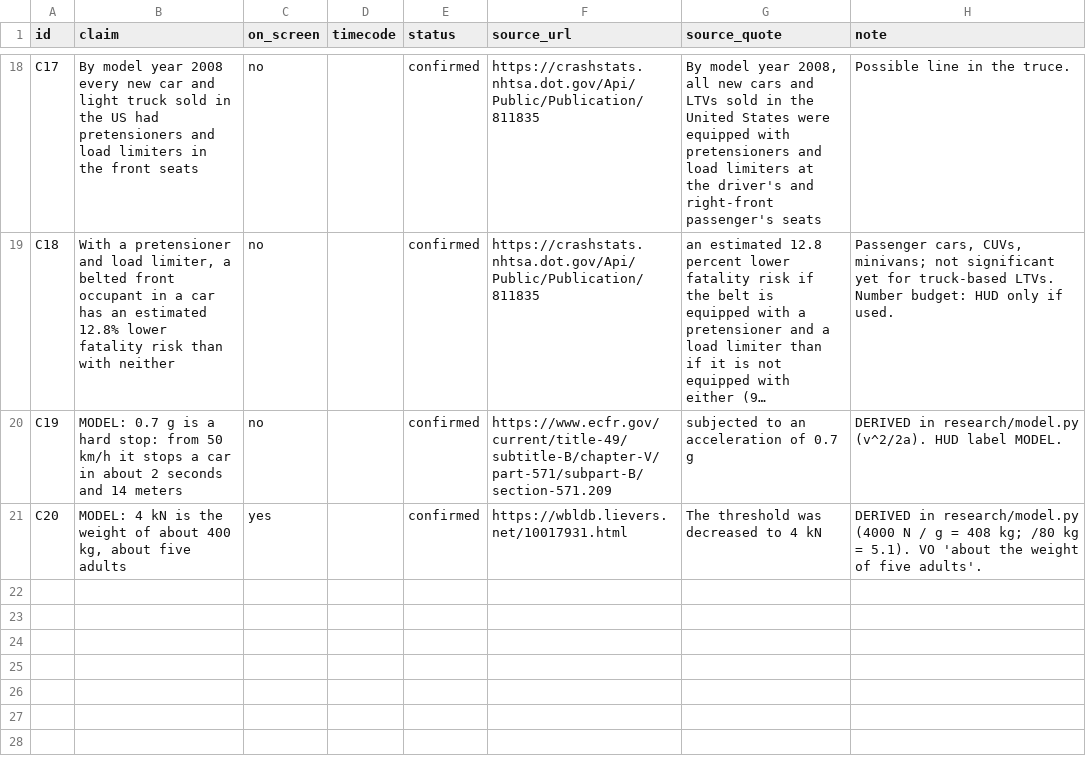
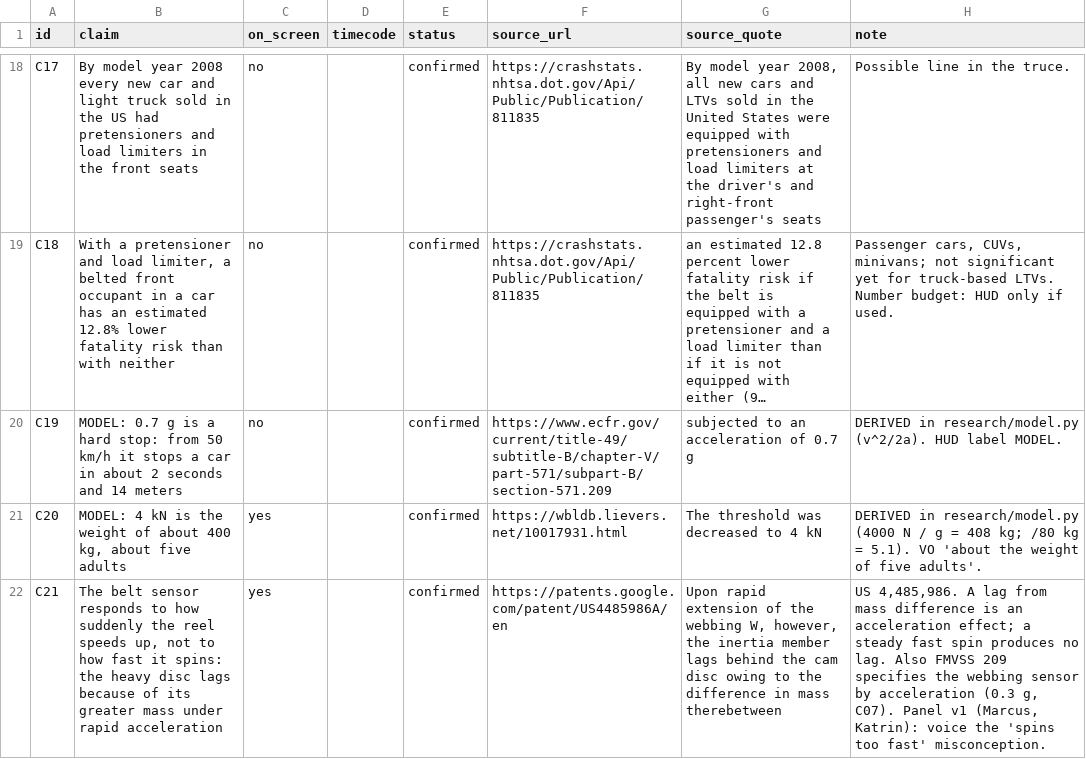
Before and after one commit to mkmk749278/The-Mechanical-Paradox, a CSV file: films/seatbelt-lock/claims.csv, drawn as a sheet; only a part is shown, gaps mark what is left out; long unchanged cells end in …; the diff names each change by its address in the sheet, - before the commit and + after, or states it on an @@ line.

```diff
--- a/films/seatbelt-lock/claims.csv
+++ b/films/seatbelt-lock/claims.csv
+row 22: C21 | The belt sensor responds to how suddenly the reel speeds up, not to how fast it spins: the heavy disc lags because of its greater mass under rapid acceleration | yes |  | confirmed | https://patents.google.com/patent/US4485986A/en | Upon rapid extension of the webbing W, however, the inertia member lags behind the cam disc owing to the difference in mass therebetween | US 4,485,986. A lag from mass difference is an acceleration effect; a steady fast spin produces no lag. Also FMVSS 209 specifies the webbing sensor by acceleration (0.3 g, C07). Panel v1 (Marcus, Katrin): voice the 'spins too fast' misconception.
```
Also changed, not shown: 3 other files.
